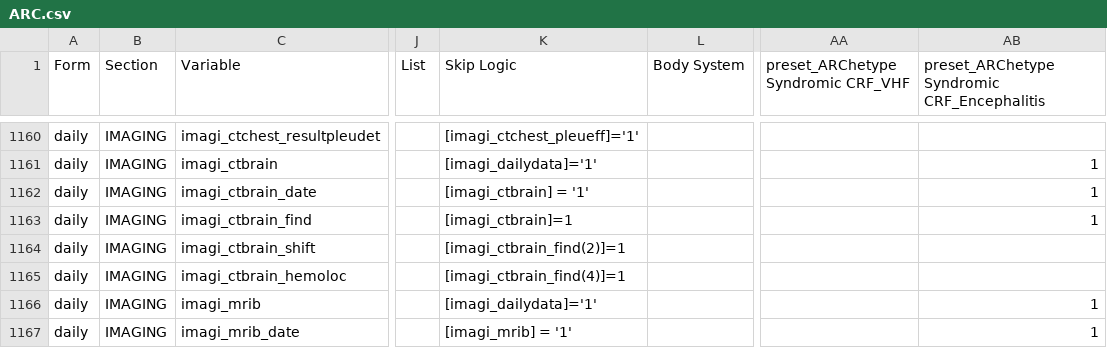
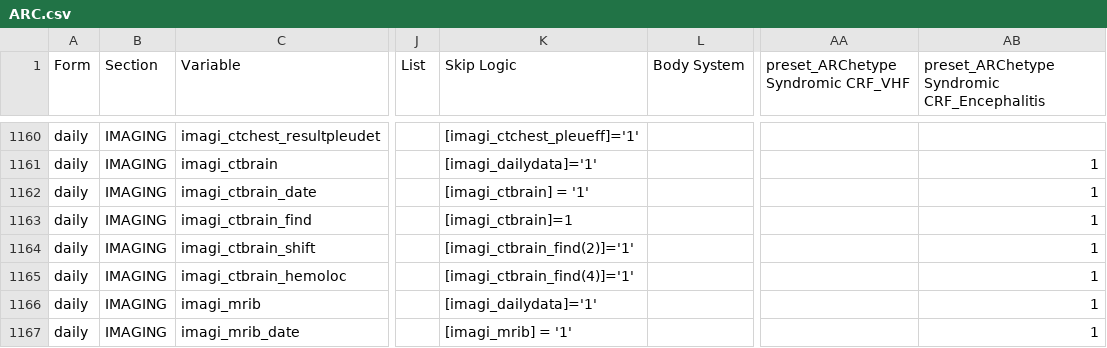
Before and after one commit to ISARICResearch/ARC, a CSV file: ARC.csv, drawn as a sheet; only a part is shown, gaps mark what is left out; the diff names each change by its address in the sheet, - before the commit and + after, or states it on an @@ line.

Commit message:
Update ARC.csv

```diff
--- a/ARC.csv
+++ b/ARC.csv
-K1164 (Skip Logic): [imagi_ctbrain_find(2)]=1
+K1164 (Skip Logic): [imagi_ctbrain_find(2)]='1'
-AB1164:AB1165: (empty)
+AB1164:AB1165: 1
-K1165 (Skip Logic): [imagi_ctbrain_find(4)]=1
+K1165 (Skip Logic): [imagi_ctbrain_find(4)]='1'
```
